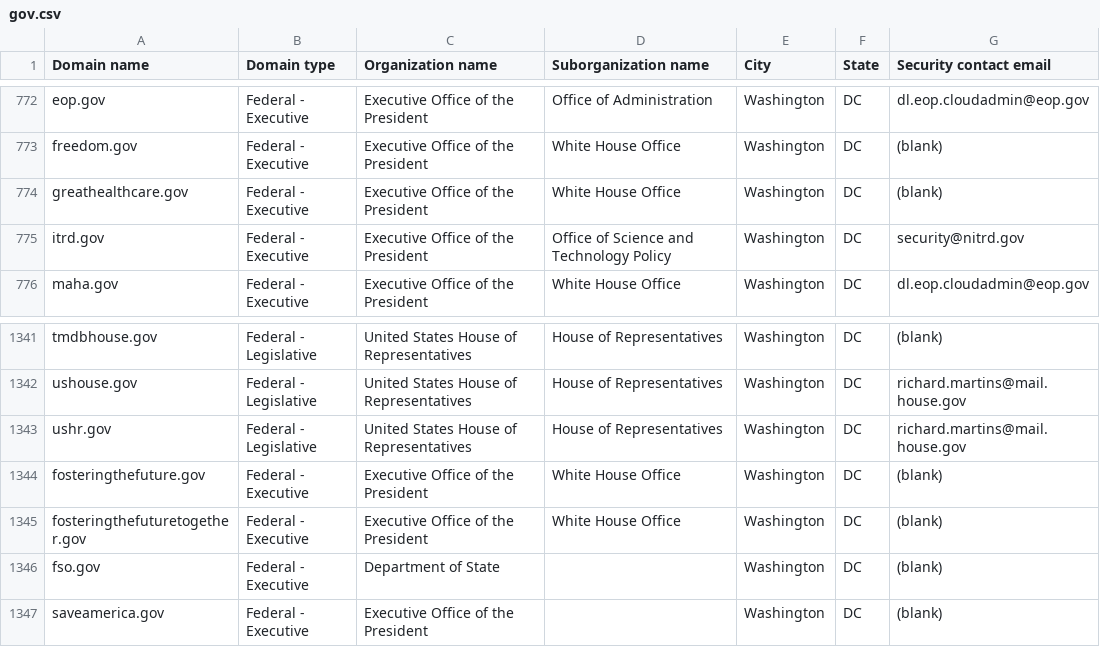
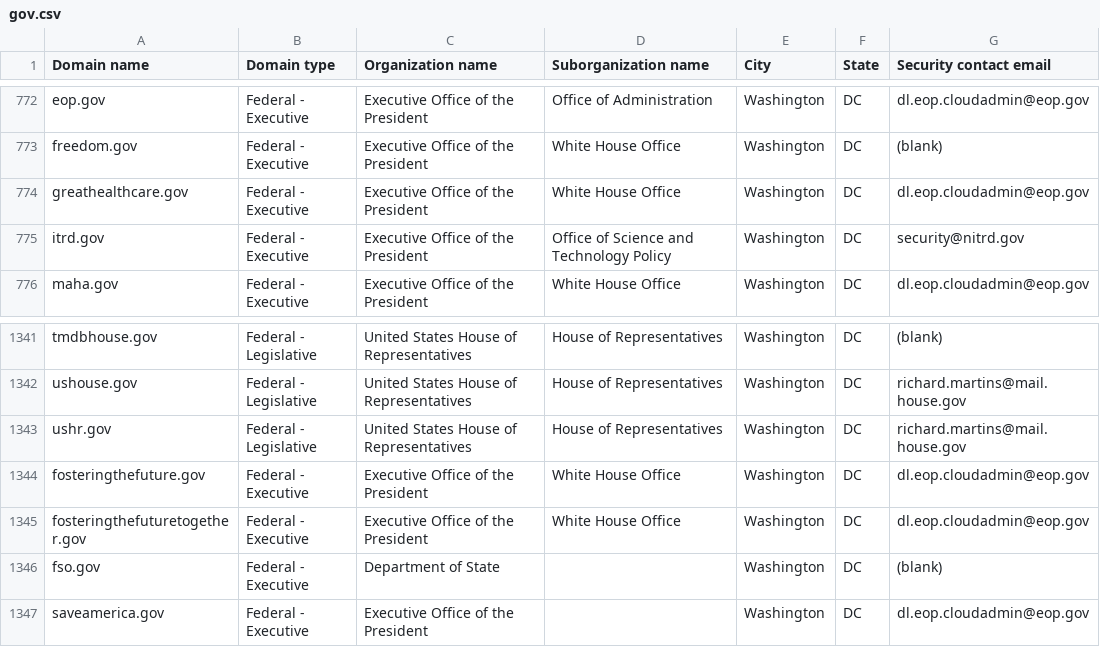
Before and after one commit to GSA/federal-website-index, a CSV file: data/source-list-snapshots/gov.csv, drawn as a sheet; only a part is shown, gaps mark what is left out.

```diff
--- a/data/source-list-snapshots/gov.csv
+++ b/data/source-list-snapshots/gov.csv
@@ -773,3 +773,3 @@ eop.gov,Federal - Executive,Executive Office of the President,Office of Administ
 freedom.gov,Federal - Executive,Executive Office of the President,White House Office,Washington,DC,(blank)
-greathealthcare.gov,Federal - Executive,Executive Office of the President,White House Office,Washington,DC,(blank)
+greathealthcare.gov,Federal - Executive,Executive Office of the President,White House Office,Washington,DC,dl.eop.cloudadmin@eop.gov
 itrd.gov,Federal - Executive,Executive Office of the President,Office of Science and Technology Policy,Washington,DC,security@nitrd.gov
@@ -1343,5 +1343,5 @@ ushouse.gov,Federal - Legislative,United States House of Representatives,House o
 ushr.gov,Federal - Legislative,United States House of Representatives,House of Representatives,Washington,DC,richard.martins@mail.house.gov
-fosteringthefuture.gov,Federal - Executive,Executive Office of the President,White House Office,Washington,DC,(blank)
-fosteringthefuturetogether.gov,Federal - Executive,Executive Office of the President,White House Office,Washington,DC,(blank)
+fosteringthefuture.gov,Federal - Executive,Executive Office of the President,White House Office,Washington,DC,dl.eop.cloudadmin@eop.gov
+fosteringthefuturetogether.gov,Federal - Executive,Executive Office of the President,White House Office,Washington,DC,dl.eop.cloudadmin@eop.gov
 fso.gov,Federal - Executive,Department of State,,Washington,DC,(blank)
-saveamerica.gov,Federal - Executive,Executive Office of the President,,Washington,DC,(blank)
+saveamerica.gov,Federal - Executive,Executive Office of the President,,Washington,DC,dl.eop.cloudadmin@eop.gov
```
Also changed, not shown: data/formatted-source-lists/dap_2.csv, data/formatted-source-lists/final_url_websites.csv, 4 other files.
